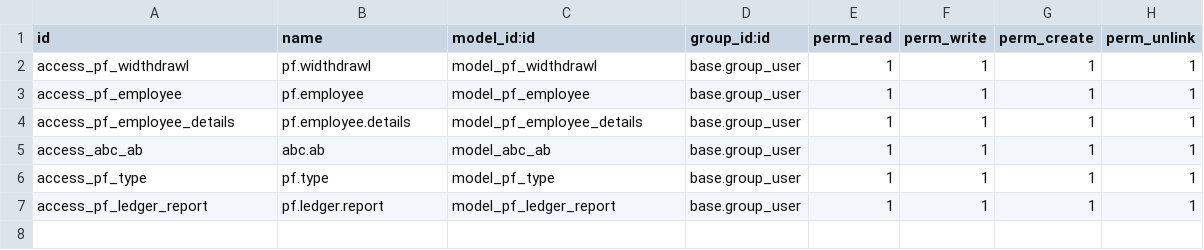
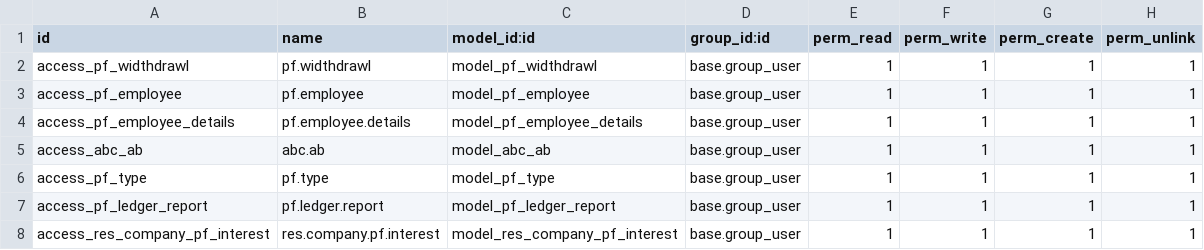
Before and after one commit to gotorishab/stpi, a CSV file: pf_withdrawl/security/ir.model.access.csv, drawn as a sheet; the diff names each change by its address in the sheet, - before the commit and + after, or states it on an @@ line.

```diff
--- a/pf_withdrawl/security/ir.model.access.csv
+++ b/pf_withdrawl/security/ir.model.access.csv
+row 8: access_res_company_pf_interest | res.company.pf.interest | model_res_company_pf_interest | base.group_user | 1 | 1 | 1 | 1
```
Also changed, not shown: 3 other files.
